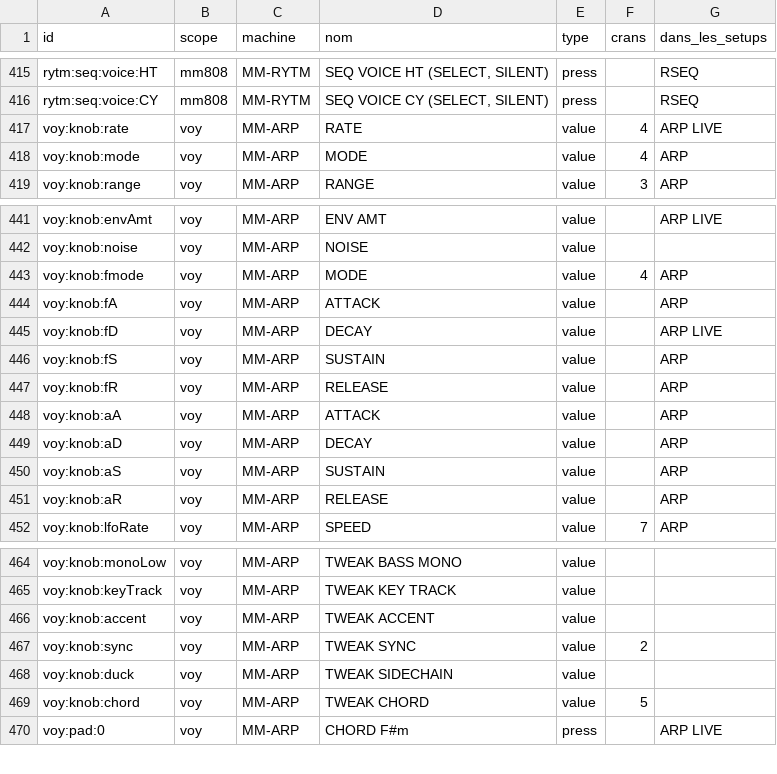
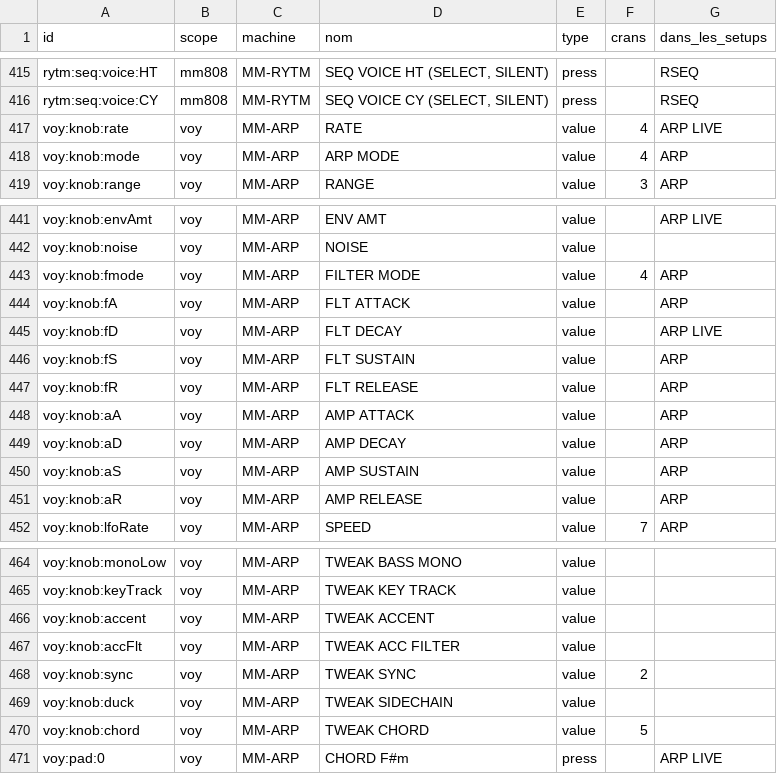
Before and after one commit to mauditemachine/MauditeMachine, a CSV file: docs/midi/MIDI-targets.csv, drawn as a sheet; only a part is shown, gaps mark what is left out.

```diff
--- a/docs/midi/MIDI-targets.csv
+++ b/docs/midi/MIDI-targets.csv
@@ -417,3 +417,3 @@ rytm:seq:voice:CY,mm808,MM-RYTM,"SEQ VOICE CY (SELECT, SILENT)",press,,RSEQ
 voy:knob:rate,voy,MM-ARP,RATE,value,4,ARP LIVE
-voy:knob:mode,voy,MM-ARP,MODE,value,4,ARP
+voy:knob:mode,voy,MM-ARP,ARP MODE,value,4,ARP
 voy:knob:range,voy,MM-ARP,RANGE,value,3,ARP
@@ -442,11 +442,11 @@ voy:knob:envAmt,voy,MM-ARP,ENV AMT,value,,ARP LIVE
 voy:knob:noise,voy,MM-ARP,NOISE,value,,
-voy:knob:fmode,voy,MM-ARP,MODE,value,4,ARP
-voy:knob:fA,voy,MM-ARP,ATTACK,value,,ARP
-voy:knob:fD,voy,MM-ARP,DECAY,value,,ARP LIVE
-voy:knob:fS,voy,MM-ARP,SUSTAIN,value,,ARP
-voy:knob:fR,voy,MM-ARP,RELEASE,value,,ARP
-voy:knob:aA,voy,MM-ARP,ATTACK,value,,ARP
-voy:knob:aD,voy,MM-ARP,DECAY,value,,ARP
-voy:knob:aS,voy,MM-ARP,SUSTAIN,value,,ARP
-voy:knob:aR,voy,MM-ARP,RELEASE,value,,ARP
+voy:knob:fmode,voy,MM-ARP,FILTER MODE,value,4,ARP
+voy:knob:fA,voy,MM-ARP,FLT ATTACK,value,,ARP
+voy:knob:fD,voy,MM-ARP,FLT DECAY,value,,ARP LIVE
+voy:knob:fS,voy,MM-ARP,FLT SUSTAIN,value,,ARP
+voy:knob:fR,voy,MM-ARP,FLT RELEASE,value,,ARP
+voy:knob:aA,voy,MM-ARP,AMP ATTACK,value,,ARP
+voy:knob:aD,voy,MM-ARP,AMP DECAY,value,,ARP
+voy:knob:aS,voy,MM-ARP,AMP SUSTAIN,value,,ARP
+voy:knob:aR,voy,MM-ARP,AMP RELEASE,value,,ARP
 voy:knob:lfoRate,voy,MM-ARP,SPEED,value,7,ARP
@@ -466,2 +466,3 @@ voy:knob:keyTrack,voy,MM-ARP,TWEAK KEY TRACK,value,,
 voy:knob:accent,voy,MM-ARP,TWEAK ACCENT,value,,
+voy:knob:accFlt,voy,MM-ARP,TWEAK ACC FILTER,value,,
 voy:knob:sync,voy,MM-ARP,TWEAK SYNC,value,2,
```
Also changed, not shown: docs/midi/MIDI-roto-setups.csv, 2 other files.
